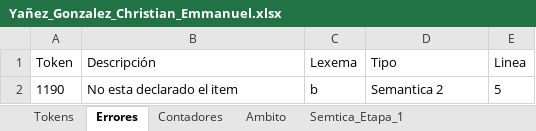
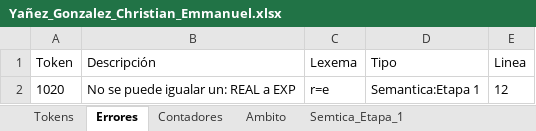
Before and after one commit to Chriss9720/Compilador2, an Excel workbook: build/classes/Excel/Yañez_Gonzalez_Christian_Emmanuel.xlsx, sheet Errores, drawn as a sheet; values as stored, in another font and other column widths than the file's, no borders; removed rows and columns are numbered as before the commit, all else as after; the diff names each change by its address in the sheet, - before the commit and + after, or states it on an @@ line.

```diff
--- a/build/classes/Excel/Yañez_Gonzalez_Christian_Emmanuel.xlsx (sheet Errores)
+++ b/build/classes/Excel/Yañez_Gonzalez_Christian_Emmanuel.xlsx (sheet Errores)
-row 2: 1190 | No esta declarado el item | b | Semantica 2 | 5
+row 2: 1020 | No se puede igualar un: REAL a EXP | r=e | Semantica:Etapa 1 | 12
```
Also changed, not shown: sheet Tokens, sheet Semtica_Etapa_2, sheet Semtica_Etapa_1, sheet Contadores, sheet Ambito, src/Excel/Yañez_Gonzalez_Christian_Emmanuel.xlsx, 4 other files.
